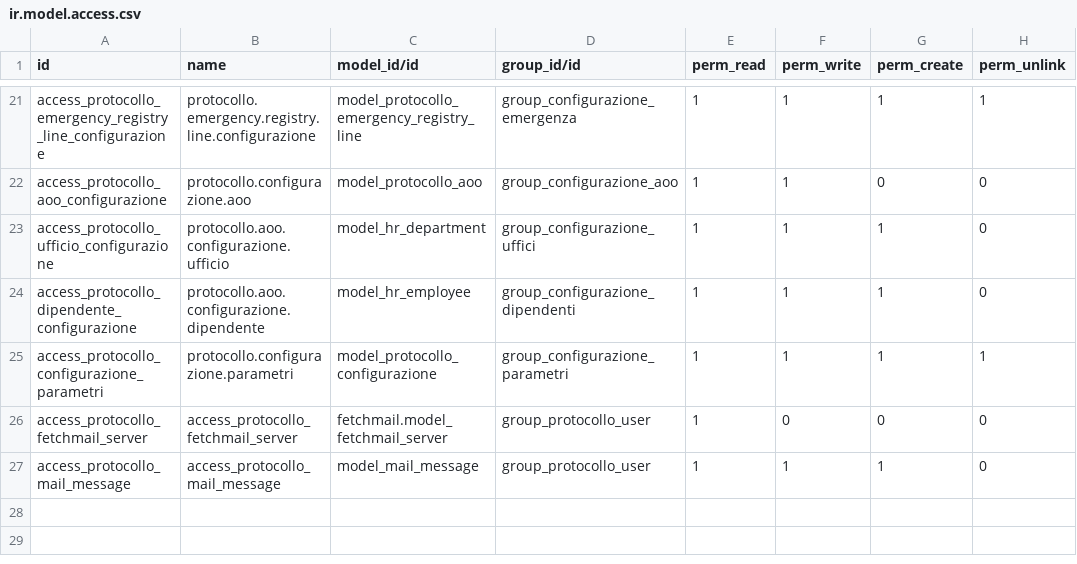
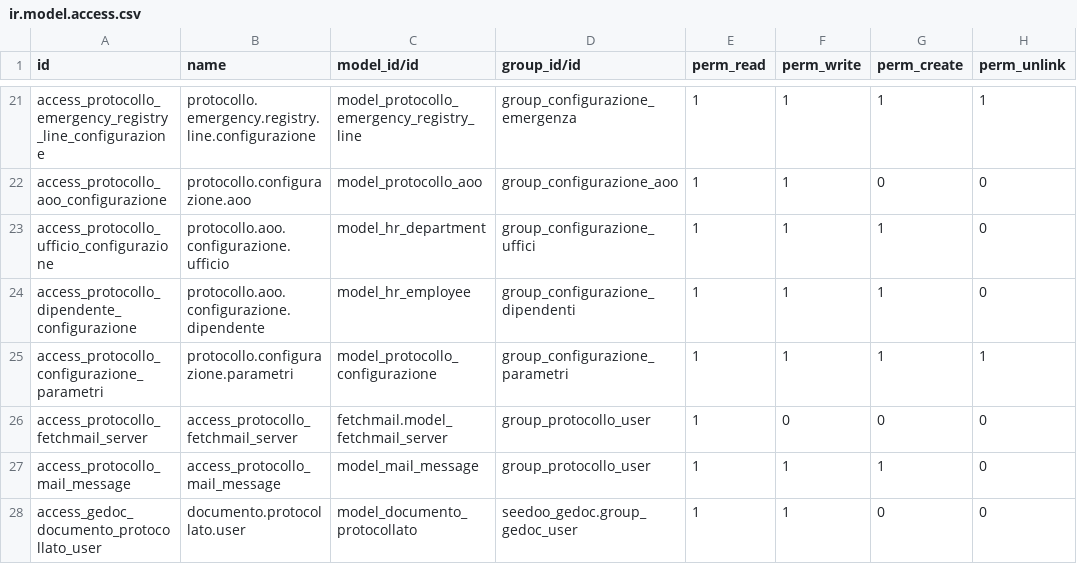
Before and after one commit to seedoo/seedoo-core, a CSV file: seedoo_protocollo/security/ir.model.access.csv, drawn as a sheet; only a part is shown, gaps mark what is left out; the diff names each change by its address in the sheet, - before the commit and + after, or states it on an @@ line.

```diff
--- a/seedoo_protocollo/security/ir.model.access.csv
+++ b/seedoo_protocollo/security/ir.model.access.csv
+row 28: access_gedoc_documento_protocollato_user | documento.protocollato.user | model_documento_protocollato | seedoo_gedoc.group_gedoc_user | 1 | 1 | 0 | 0
```
Also changed, not shown: 4 other files.
